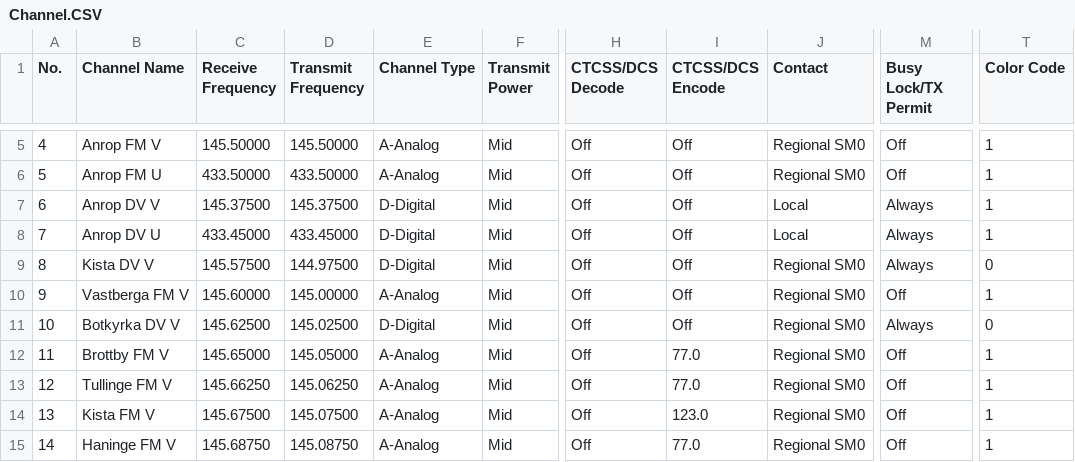
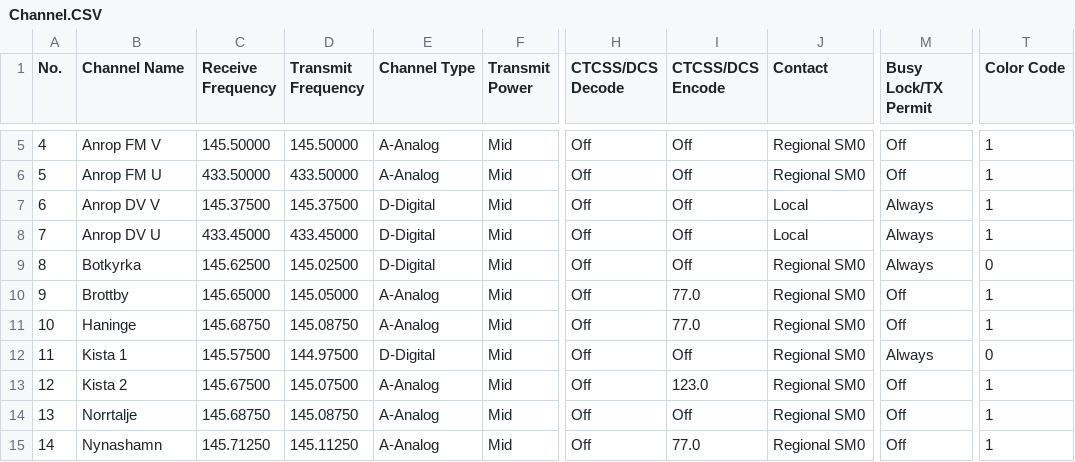
Before and after one commit to sm0rux/at-d878uv, a CSV file: Channel.CSV, drawn as a sheet; only a part is shown, gaps mark what is left out; the diff covers the shown part only; the diff names each change by its address in the sheet, - before the commit and + after, or states it on an @@ line.

Commit message:
Update Channel.CSV

```diff
--- a/Channel.CSV
+++ b/Channel.CSV
-B9 (Channel Name): Kista DV V
+B9 (Channel Name): Botkyrka
-C9 (Receive Frequency): 145.57500
+C9 (Receive Frequency): 145.62500
-D9 (Transmit Frequency): 144.97500
+D9 (Transmit Frequency): 145.02500
-B10 (Channel Name): Vastberga FM V
+B10 (Channel Name): Brottby
-C10 (Receive Frequency): 145.60000
+C10 (Receive Frequency): 145.65000
-D10 (Transmit Frequency): 145.00000
+D10 (Transmit Frequency): 145.05000
-I10:I11 (CTCSS/DCS Encode): Off
+I10:I11 (CTCSS/DCS Encode): 77.0
-B11 (Channel Name): Botkyrka DV V
+B11 (Channel Name): Haninge
-C11 (Receive Frequency): 145.62500
+C11 (Receive Frequency): 145.68750
-D11 (Transmit Frequency): 145.02500
+D11 (Transmit Frequency): 145.08750
-E11 (Channel Type): D-Digital
+E11 (Channel Type): A-Analog
-M11 (Busy Lock/TX Permit): Always
+M11 (Busy Lock/TX Permit): Off
-T11 (Color Code): 0
+T11 (Color Code): 1
-B12 (Channel Name): Brottby FM V
+B12 (Channel Name): Kista 1
-C12 (Receive Frequency): 145.65000
+C12 (Receive Frequency): 145.57500
-D12 (Transmit Frequency): 145.05000
+D12 (Transmit Frequency): 144.97500
-E12 (Channel Type): A-Analog
+E12 (Channel Type): D-Digital
-I12 (CTCSS/DCS Encode): 77.0
+I12 (CTCSS/DCS Encode): Off
-M12 (Busy Lock/TX Permit): Off
+M12 (Busy Lock/TX Permit): Always
-T12 (Color Code): 1
+T12 (Color Code): 0
-B13 (Channel Name): Tullinge FM V
+B13 (Channel Name): Kista 2
-C13 (Receive Frequency): 145.66250
+C13 (Receive Frequency): 145.67500
-D13 (Transmit Frequency): 145.06250
+D13 (Transmit Frequency): 145.07500
-I13 (CTCSS/DCS Encode): 77.0
+I13 (CTCSS/DCS Encode): 123.0
-B14 (Channel Name): Kista FM V
+B14 (Channel Name): Norrtalje
-C14 (Receive Frequency): 145.67500
+C14 (Receive Frequency): 145.68750
-D14 (Transmit Frequency): 145.07500
+D14 (Transmit Frequency): 145.08750
-I14 (CTCSS/DCS Encode): 123.0
+I14 (CTCSS/DCS Encode): Off
-B15 (Channel Name): Haninge FM V
+B15 (Channel Name): Nynashamn
-C15 (Receive Frequency): 145.68750
+C15 (Receive Frequency): 145.71250
-D15 (Transmit Frequency): 145.08750
+D15 (Transmit Frequency): 145.11250
```
Also changed, not shown: 40 edited cells elsewhere in this file.
